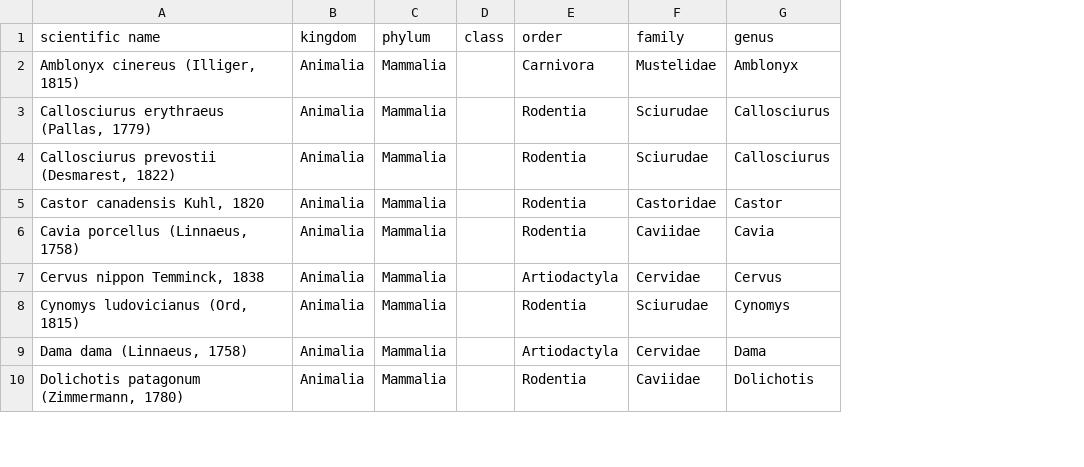
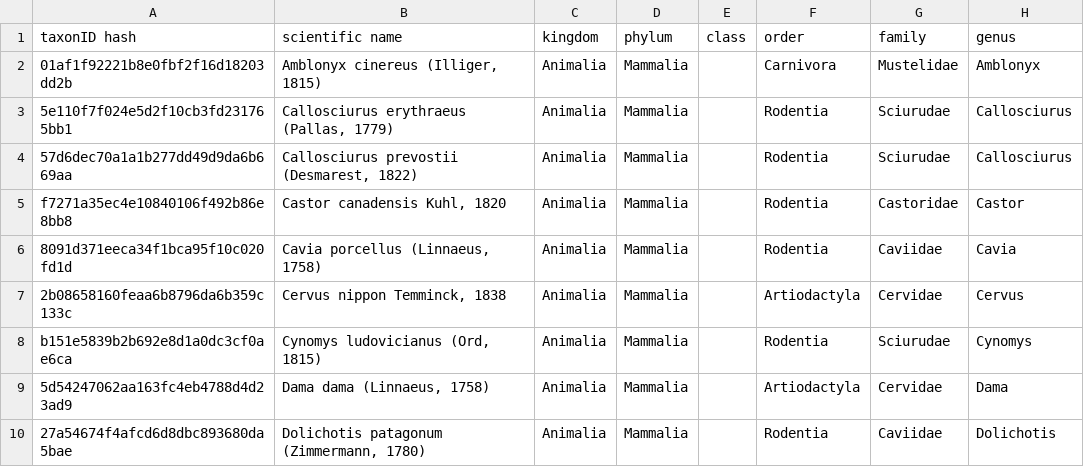
Before and after one commit to trias-project/alien-mammals-checklist, a CSV file: data/raw/alien_mammals_checklist_dump.csv, drawn as a sheet; only a part is shown; the diff names each change by its address in the sheet, - before the commit and + after, or states it on an @@ line.

Commit message:
add fixed taxonID hash to spreadsheet

```diff
--- a/data/raw/alien_mammals_checklist_dump.csv
+++ b/data/raw/alien_mammals_checklist_dump.csv
+column A (taxonID hash), rows 2-10: 01af1f92221b8e0fbf2f16d18203dd2b | 5e110f7f024e5d2f10cb3fd231765bb1 | 57d6dec70a1a1b277dd49d9da6b669aa | f7271a35ec4e10840106f492b86e8bb8 | 8091d371eeca34f1bca95f10c020fd1d | 2b08658160feaa6b8796da6b359c133c | b151e5839b2b692e8d1a0dc3cf0ae6ca | 5d54247062aa163fc4eb4788d4d23ad9 | 27a54674f4afcd6d8dbc893680da5bae
```
Also changed, not shown: 1 other file.
